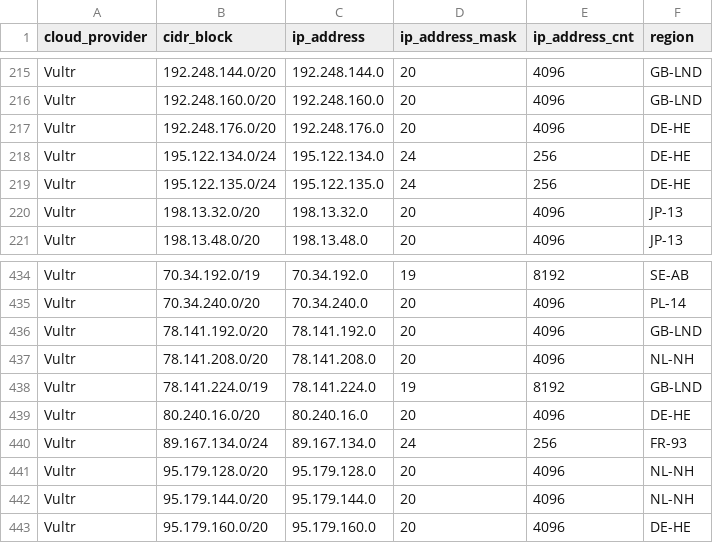
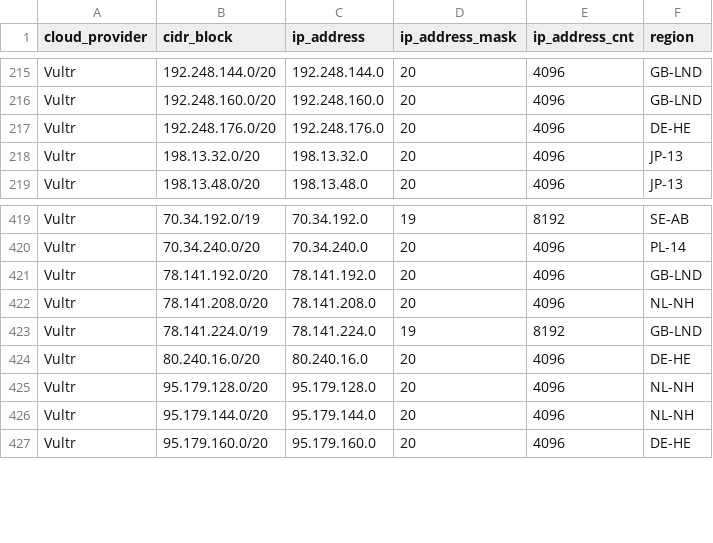
Before and after one commit to tobilg/public-cloud-provider-ip-ranges, a CSV file: data/providers/vultr.csv, drawn as a sheet; only a part is shown, gaps mark what is left out; the diff covers the shown part only.

```diff
--- a/data/providers/vultr.csv
+++ b/data/providers/vultr.csv
@@ -217,4 +217,2 @@ Vultr,192.248.160.0/20,192.248.160.0,20,4096,GB-LND
 Vultr,192.248.176.0/20,192.248.176.0,20,4096,DE-HE
-Vultr,195.122.134.0/24,195.122.134.0,24,256,DE-HE
-Vultr,195.122.135.0/24,195.122.135.0,24,256,DE-HE
 Vultr,198.13.32.0/20,198.13.32.0,20,4096,JP-13
@@ -439,3 +424,2 @@ Vultr,78.141.224.0/19,78.141.224.0,19,8192,GB-LND
 Vultr,80.240.16.0/20,80.240.16.0,20,4096,DE-HE
-Vultr,89.167.134.0/24,89.167.134.0,24,256,FR-93
 Vultr,95.179.128.0/20,95.179.128.0,20,4096,NL-NH
```
Also changed, not shown: 1 added row and 14 removed rows elsewhere in this file, data/providers/aws.csv, 8 other files.
